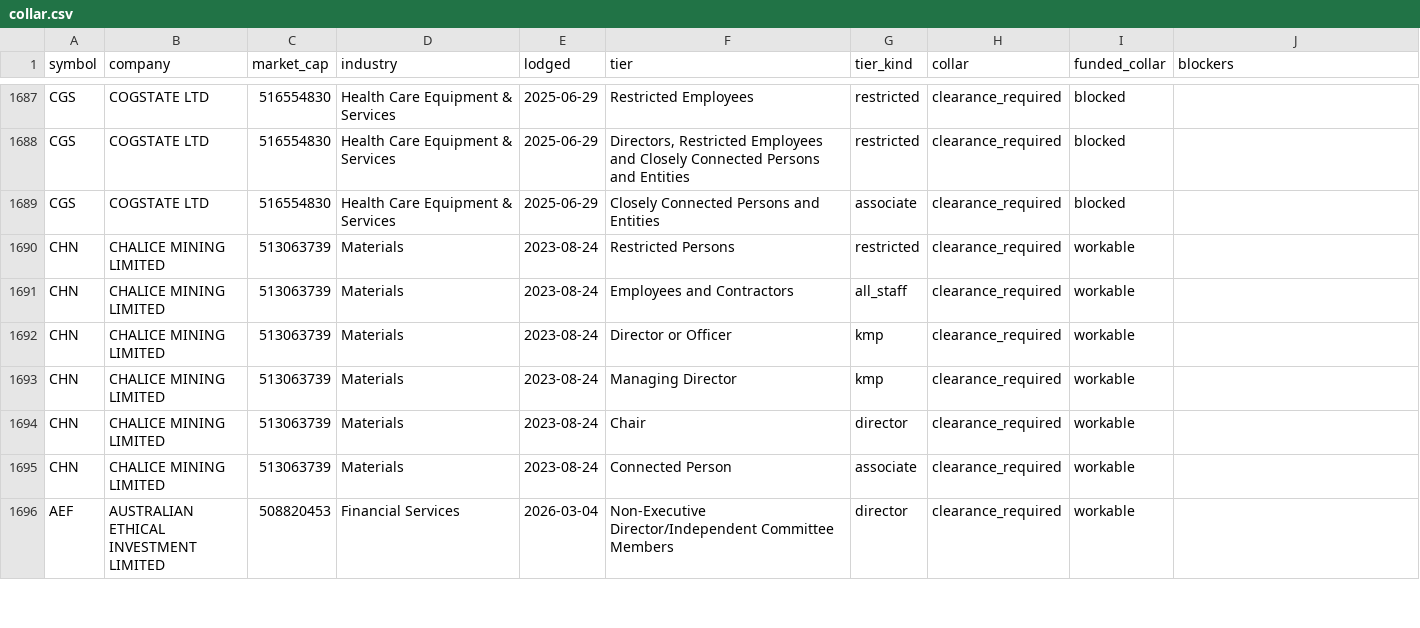
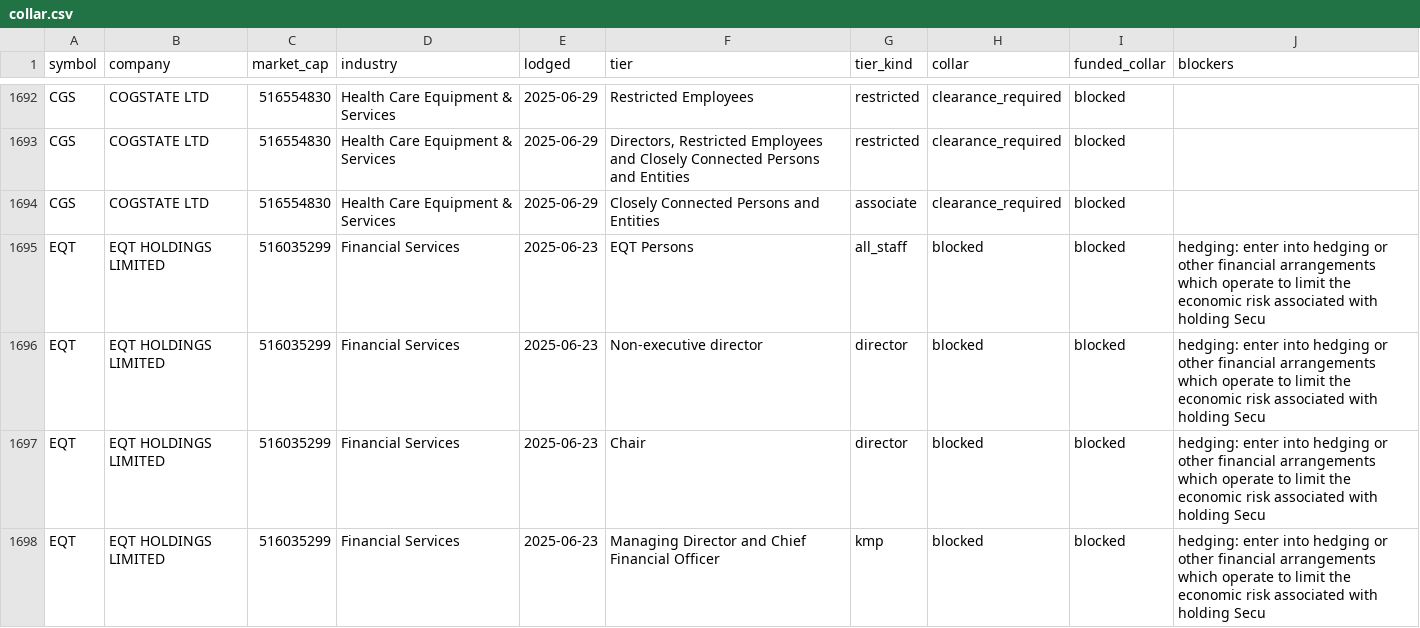
Before and after one commit to Lachlan1478/asx-trading-policies, a CSV file: data/tables/collar.csv, drawn as a sheet; only a part is shown, gaps mark what is left out; the shorter side is filled out with more unchanged rows; the diff covers the shown part only; the diff names each change by its address in the sheet, - before the commit and + after, or states it on an @@ line.

```diff
--- a/data/tables/collar.csv
+++ b/data/tables/collar.csv
+row 1695: EQT | EQT HOLDINGS LIMITED | 516035299 | Financial Services | 2025-06-23 | EQT Persons | all_staff | blocked | blocked | hedging: enter into hedging or other financial arrangements which operate to limit the economic risk associated with holding Secu
+row 1696: EQT | EQT HOLDINGS LIMITED | 516035299 | Financial Services | 2025-06-23 | Non-executive director | director | blocked | blocked | hedging: enter into hedging or other financial arrangements which operate to limit the economic risk associated with holding Secu
+row 1697: EQT | EQT HOLDINGS LIMITED | 516035299 | Financial Services | 2025-06-23 | Chair | director | blocked | blocked | hedging: enter into hedging or other financial arrangements which operate to limit the economic risk associated with holding Secu
+row 1698: EQT | EQT HOLDINGS LIMITED | 516035299 | Financial Services | 2025-06-23 | Managing Director and Chief Financial Officer | kmp | blocked | blocked | hedging: enter into hedging or other financial arrangements which operate to limit the economic risk associated with holding Secu
```
Also changed, not shown: 15 added rows elsewhere in this file, data/tables/clearance.csv, data/tables/windows.csv, 8 other files.
